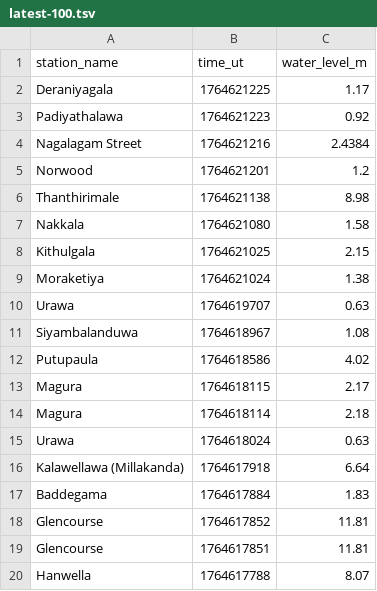
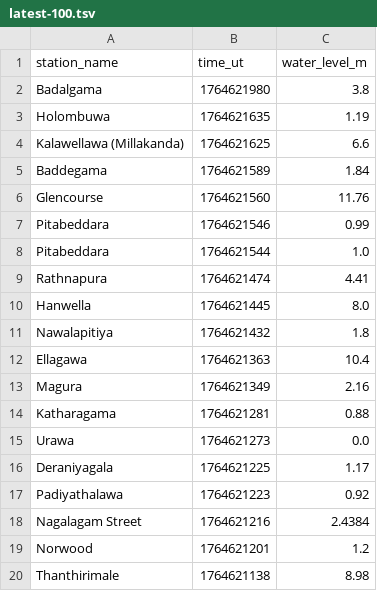
Before and after one commit to nuuuwan/lk_irrigation, a TSV file: data/latest-100.tsv, drawn as a sheet; only a part is shown; the shorter side is filled out with more unchanged rows; the diff covers the shown part only; the diff names each change by its address in the sheet, - before the commit and + after, or states it on an @@ line.

```diff
--- a/data/latest-100.tsv
+++ b/data/latest-100.tsv
+row 2: Badalgama | 1764621980 | 3.8
+row 3: Holombuwa | 1764621635 | 1.19
+row 4: Kalawellawa (Millakanda) | 1764621625 | 6.6
+row 5: Baddegama | 1764621589 | 1.84
+row 6: Glencourse | 1764621560 | 11.76
+row 7: Pitabeddara | 1764621546 | 0.99
+row 8: Pitabeddara | 1764621544 | 1.0
+row 9: Rathnapura | 1764621474 | 4.41
+row 10: Hanwella | 1764621445 | 8.0
+row 11: Nawalapitiya | 1764621432 | 1.8
+row 12: Ellagawa | 1764621363 | 10.4
+row 13: Magura | 1764621349 | 2.16
+row 14: Katharagama | 1764621281 | 0.88
+row 15: Urawa | 1764621273 | 0.0
```
Also changed, not shown: 14 removed rows elsewhere in this file, data/all.tsv, data/latest-1000.tsv, 32 other files.
